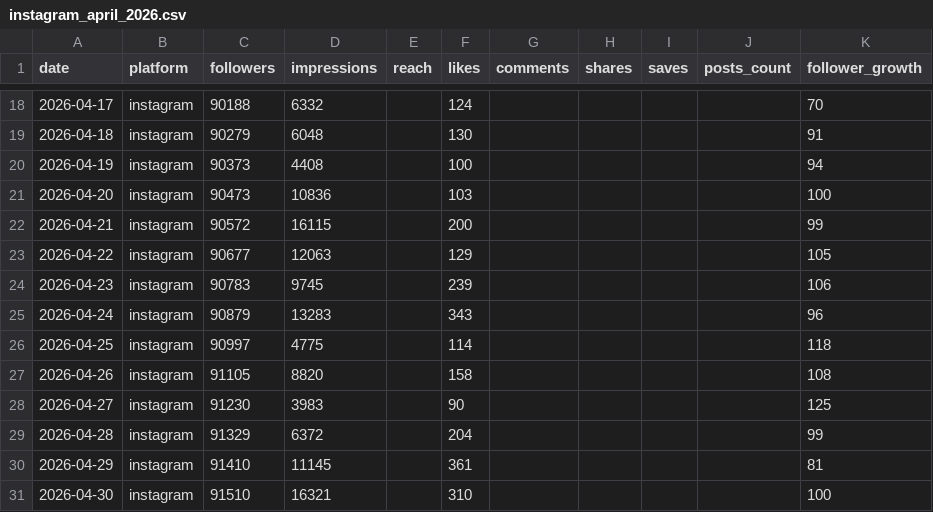
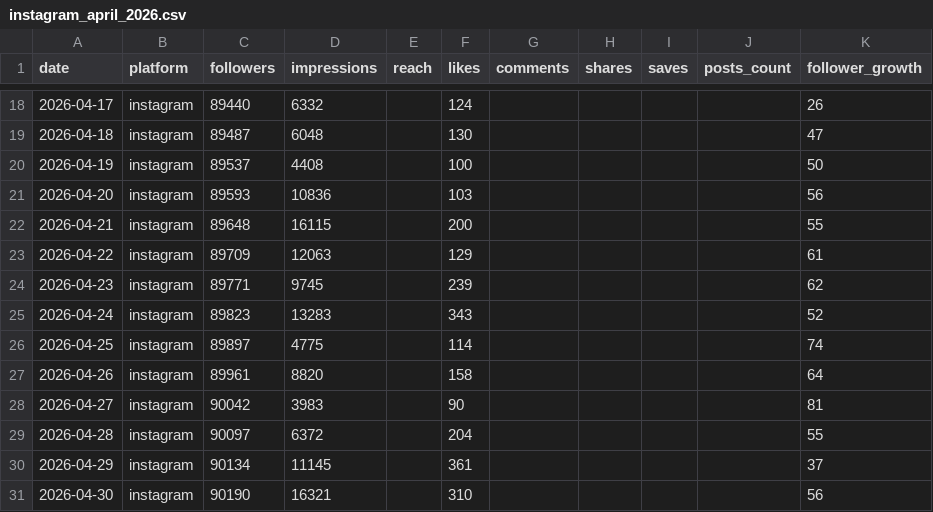
Before and after one commit to stonekum/dataset, a CSV file: data/samples/instagram_april_2026.csv, drawn as a sheet; only a part is shown, gaps mark what is left out; the diff covers the shown part only.

```diff
--- a/data/samples/instagram_april_2026.csv
+++ b/data/samples/instagram_april_2026.csv
@@ -18,14 +18,14 @@ date,platform,followers,impressions,reach,likes,comments,shares,saves,posts_coun
-2026-04-17,instagram,90188,6332,,124,,,,,70
-2026-04-18,instagram,90279,6048,,130,,,,,91
-2026-04-19,instagram,90373,4408,,100,,,,,94
-2026-04-20,instagram,90473,10836,,103,,,,,100
-2026-04-21,instagram,90572,16115,,200,,,,,99
-2026-04-22,instagram,90677,12063,,129,,,,,105
-2026-04-23,instagram,90783,9745,,239,,,,,106
-2026-04-24,instagram,90879,13283,,343,,,,,96
-2026-04-25,instagram,90997,4775,,114,,,,,118
-2026-04-26,instagram,91105,8820,,158,,,,,108
-2026-04-27,instagram,91230,3983,,90,,,,,125
-2026-04-28,instagram,91329,6372,,204,,,,,99
-2026-04-29,instagram,91410,11145,,361,,,,,81
-2026-04-30,instagram,91510,16321,,310,,,,,100
+2026-04-17,instagram,89440,6332,,124,,,,,26
+2026-04-18,instagram,89487,6048,,130,,,,,47
+2026-04-19,instagram,89537,4408,,100,,,,,50
+2026-04-20,instagram,89593,10836,,103,,,,,56
+2026-04-21,instagram,89648,16115,,200,,,,,55
+2026-04-22,instagram,89709,12063,,129,,,,,61
+2026-04-23,instagram,89771,9745,,239,,,,,62
+2026-04-24,instagram,89823,13283,,343,,,,,52
+2026-04-25,instagram,89897,4775,,114,,,,,74
+2026-04-26,instagram,89961,8820,,158,,,,,64
+2026-04-27,instagram,90042,3983,,90,,,,,81
+2026-04-28,instagram,90097,6372,,204,,,,,55
+2026-04-29,instagram,90134,11145,,361,,,,,37
+2026-04-30,instagram,90190,16321,,310,,,,,56
```
Also changed, not shown: 32 edited cells elsewhere in this file, data/samples/facebook_april_2026.csv, 2 other files.
